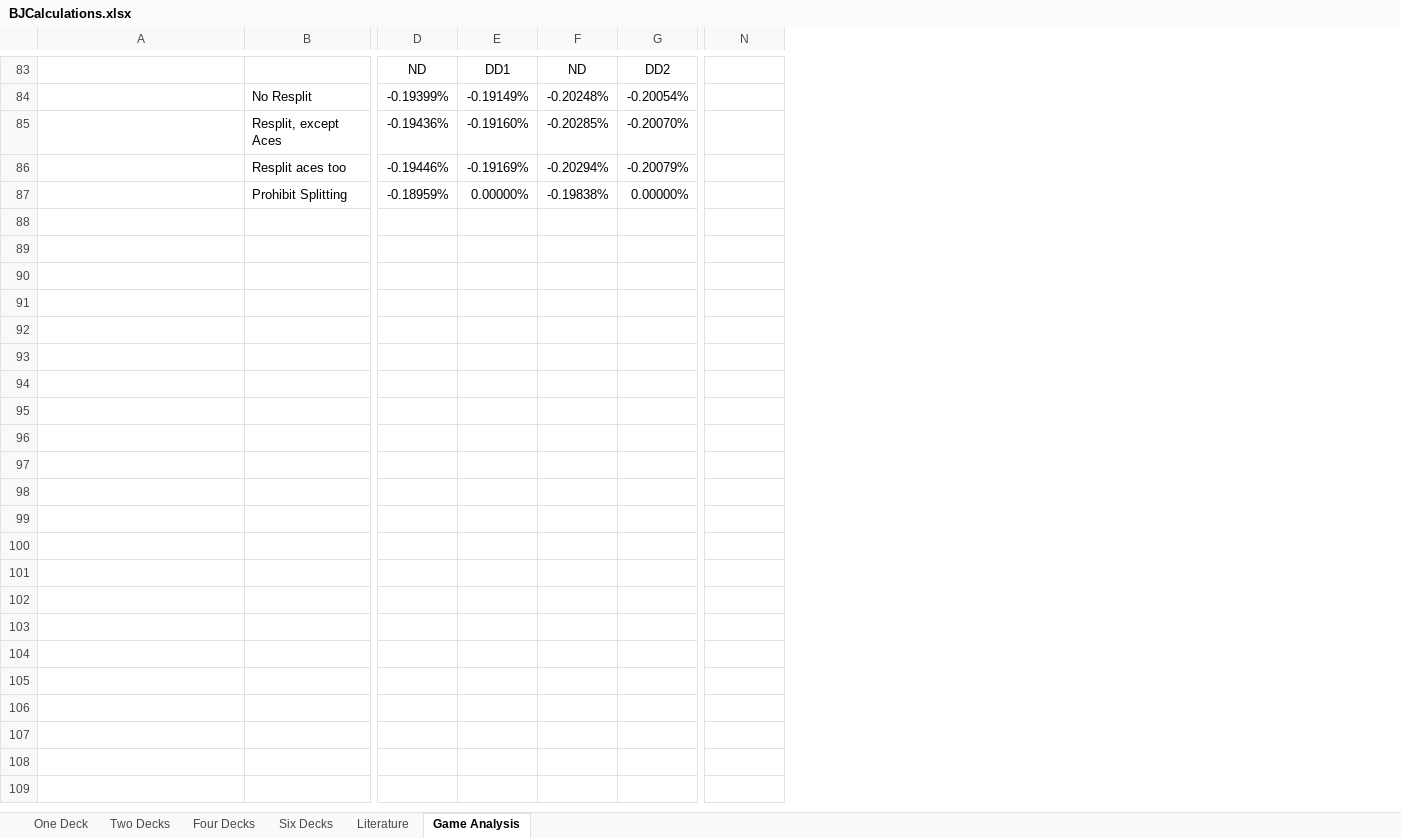
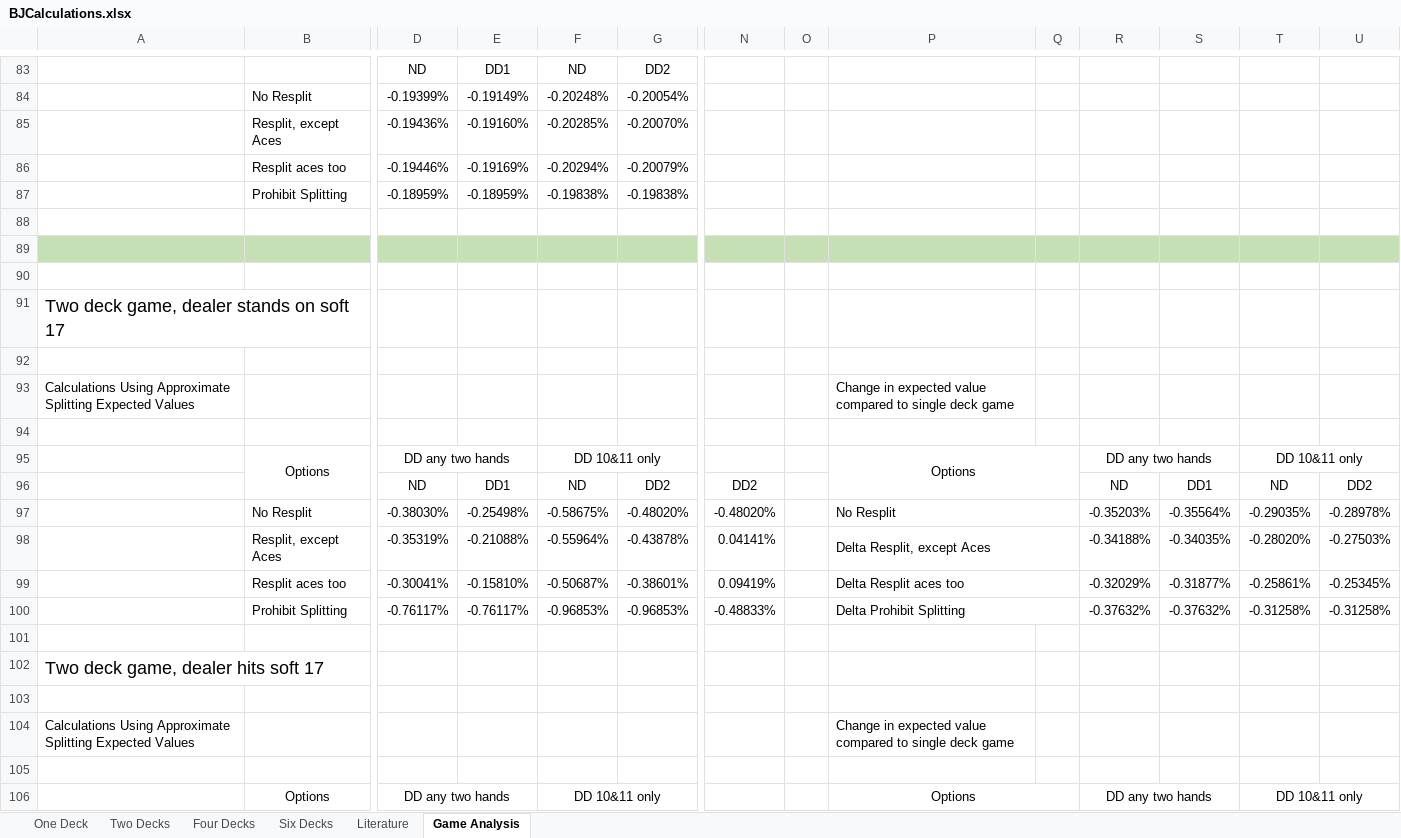
Before and after one commit to nairnj/Blackjack, an Excel workbook: calculations/BJCalculations.xlsx, sheet Game Analysis, drawn as a sheet; only a part is shown, gaps mark what is left out; values as stored, in another font and other column widths than the file's, no borders; rows hold the shown columns only; the diff covers the shown part only; the diff names each change by its address in the sheet, - before the commit and + after, or states it on an @@ line.

Commit message:
Full game calculations
UPdate BJCalculations file and web tables to give expected values of full games for 2, 4, and 6 deck games. Fix typo in output of -C analysis when printing number of decks.

```diff
--- a/calculations/BJCalculations.xlsx (sheet Game Analysis)
+++ b/calculations/BJCalculations.xlsx (sheet Game Analysis)
+column O, empty
+column P, empty
+column Q, empty
+column R, empty
+column S, empty
+column T, empty
+column U, empty
-E87: 0.00000%
+E87: -0.18959%
-G87: 0.00000%
+G87: -0.19838%
+row 88: (empty)
+row 89: (empty)
+row 90: (empty)
+row 91: Two deck game, dealer stands on soft 17
+row 92: (empty)
+row 93: Calculations Using Approximate Splitting Expected Values |  |  |  |  |  |  |  | Change in expected value compared to single deck game
+row 94: (empty)
+row 95:  | Options | DD any two hands |  | DD 10&11 only |  |  |  | Options |  | DD any two hands |  | DD 10&11 only
+row 96:  |  | ND | DD1 | ND | DD2 | DD2 |  |  |  | ND | DD1 | ND | DD2
+row 97:  | No Resplit | -0.38030% | -0.25498% | -0.58675% | -0.48020% | -0.48020% |  | No Resplit |  | -0.35203% | -0.35564% | -0.29035% | -0.28978%
+row 98:  | Resplit, except Aces | -0.35319% | -0.21088% | -0.55964% | -0.43878% | 0.04141% |  | Delta Resplit, except Aces |  | -0.34188% | -0.34035% | -0.28020% | -0.27503%
+row 99:  | Resplit aces too | -0.30041% | -0.15810% | -0.50687% | -0.38601% | 0.09419% |  | Delta Resplit aces too |  | -0.32029% | -0.31877% | -0.25861% | -0.25345%
+row 100:  | Prohibit Splitting | -0.76117% | -0.76117% | -0.96853% | -0.96853% | -0.48833% |  | Delta Prohibit Splitting |  | -0.37632% | -0.37632% | -0.31258% | -0.31258%
+row 101: (empty)
+row 102: Two deck game, dealer hits soft 17
+row 103: (empty)
+row 104: Calculations Using Approximate Splitting Expected Values |  |  |  |  |  |  |  | Change in expected value compared to single deck game
+row 105: (empty)
+row 106:  | Options | DD any two hands |  | DD 10&11 only |  |  |  | Options |  | DD any two hands |  | DD 10&11 only
```
Also changed, not shown: 53 added rows, 22 edited cells and cell formats elsewhere in this sheet, 7 other files.
